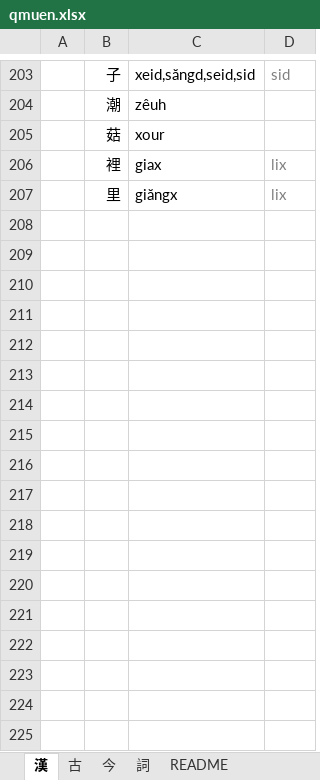
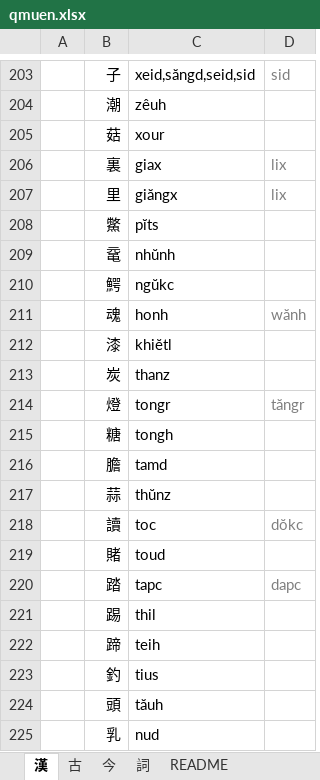
Before and after one commit to viducquan/kmd, an Excel workbook: qmuen.xlsx, sheet 漢, drawn as a sheet; only a part is shown, gaps mark what is left out; values as stored, in another font and other column widths than the file's, no borders; table styles not drawn; the diff covers the shown part only; the diff names each change by its address in the sheet, - before the commit and + after, or states it on an @@ line.

```diff
--- a/qmuen.xlsx (sheet 漢)
+++ b/qmuen.xlsx (sheet 漢)
-B206: 裡
+B206: 裏
+row 208:  | 鱉 | pĭts
+row 209:  | 鼋 | nhŭnh
+row 210:  | 鰐 | ngŭkc
+row 211:  | 魂 | honh | wănh
+row 212:  | 漆 | khiĕtl
+row 213:  | 炭 | thanz
+row 214:  | 燈 | tongr | tăngr
+row 215:  | 糖 | tongh
+row 216:  | 膽 | tamd
+row 217:  | 蒜 | thŭnz
+row 218:  | 讀 | toc | dŏkc
+row 219:  | 賭 | toud
+row 220:  | 踏 | tapc | dapc
+row 221:  | 踢 | thil
+row 222:  | 蹄 | teih
+row 223:  | 釣 | tius
+row 224:  | 頭 | tăuh
+row 225:  | 乳 | nud
```
Also changed, not shown: 71 added rows and 1 edited cell elsewhere in this sheet, sheet 今, sheet 詞, sheet 古, 1 other file.
